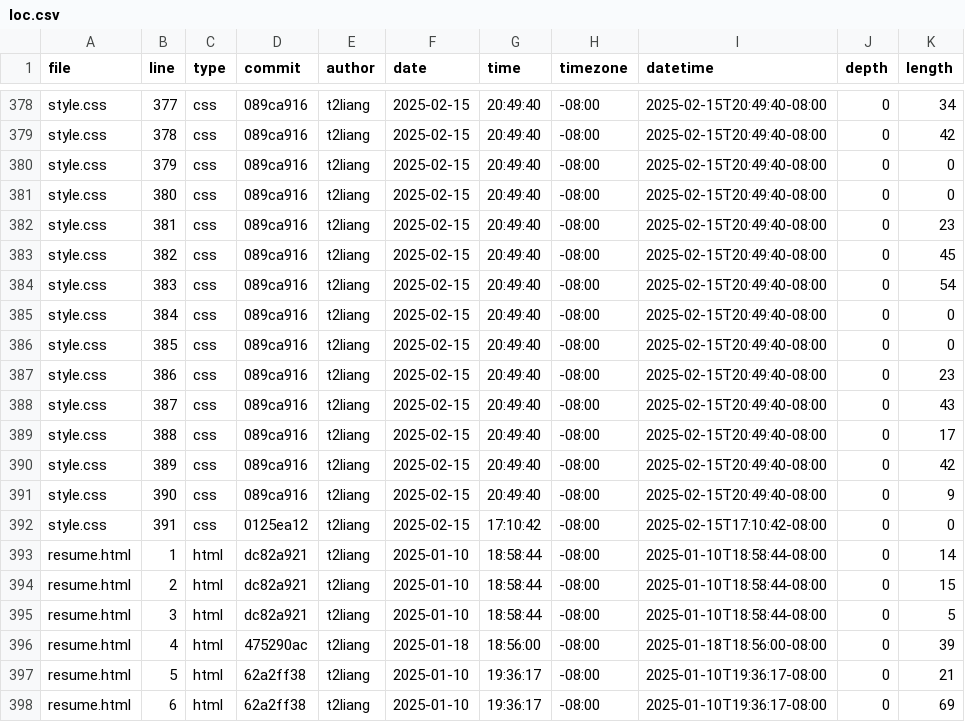
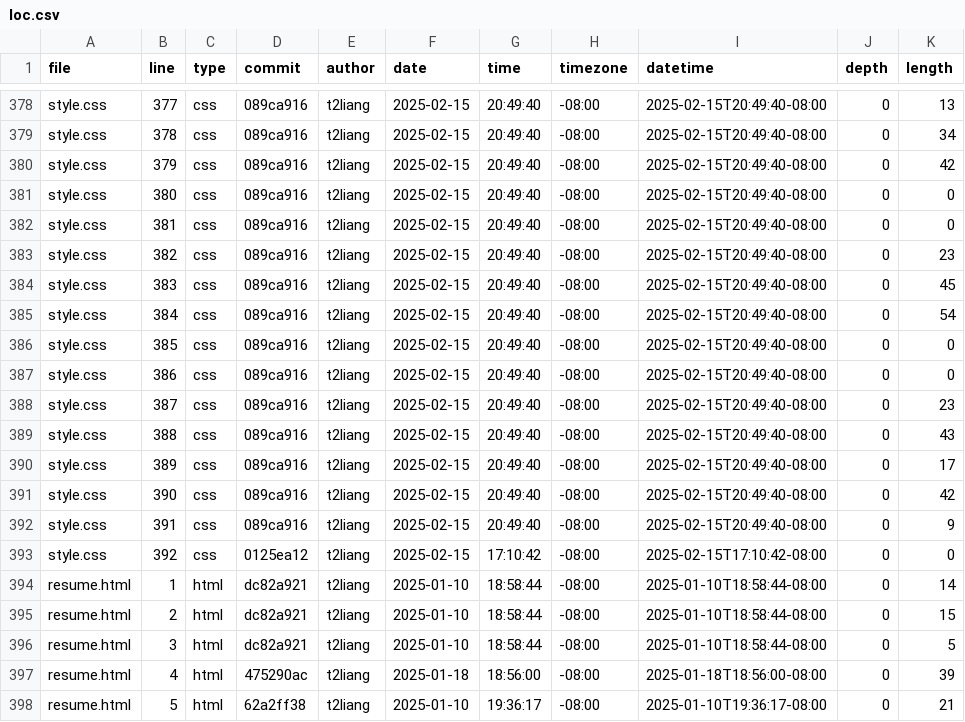
Before and after one commit to t2liang/portfolio, a CSV file: meta/loc.csv, drawn as a sheet; only a part is shown, gaps mark what is left out; the shorter side is filled out with more unchanged rows; the diff covers the shown part only; the diff names each change by its address in the sheet, - before the commit and + after, or states it on an @@ line.

```diff
--- a/meta/loc.csv
+++ b/meta/loc.csv
-K378 (length): 34
+K378 (length): 13
-K379 (length): 42
+K379 (length): 34
-K380 (length): 0
+K380 (length): 42
-K382 (length): 23
+K382 (length): 0
-K383 (length): 45
+K383 (length): 23
-K384 (length): 54
+K384 (length): 45
-K385 (length): 0
+K385 (length): 54
-K387 (length): 23
+K387 (length): 0
-K388 (length): 43
+K388 (length): 23
-K389 (length): 17
+K389 (length): 43
-K390 (length): 42
+K390 (length): 17
-K391 (length): 9
+K391 (length): 42
-D392 (commit): 0125ea12
+D392 (commit): 089ca916
-G392 (time): 17:10:42
+G392 (time): 20:49:40
-I392 (datetime): 2025-02-15T17:10:42-08:00
+I392 (datetime): 2025-02-15T20:49:40-08:00
-K392 (length): 0
+K392 (length): 9
+row 393: style.css | 392 | css | 0125ea12 | t2liang | 2025-02-15 | 17:10:42 | -08:00 | 2025-02-15T17:10:42-08:00 | 0 | 0
```
Also changed, not shown: 32 edited cells elsewhere in this file.
